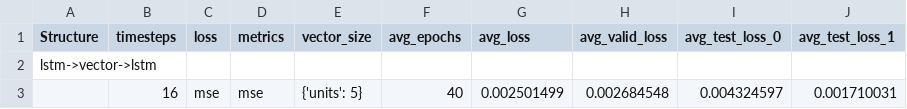
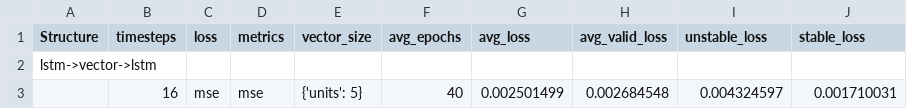
Before and after one commit to Mobility-Scooter-Project/stability_model, a CSV file: new_results/2d_repeat_vector.csv, drawn as a sheet; only a part is shown.

Commit message:
change column names

```diff
--- a/new_results/2d_repeat_vector.csv
+++ b/new_results/2d_repeat_vector.csv
@@ -1,2 +1,2 @@
-Structure,timesteps,loss,metrics,vector_size,avg_epochs,avg_loss,avg_valid_loss,avg_test_loss_0,avg_test_loss_1
+Structure,timesteps,loss,metrics,vector_size,avg_epochs,avg_loss,avg_valid_loss,unstable_loss,stable_loss
 lstm->vector->lstm,,,,,,,,,
```
Also changed, not shown: new_results/2d_same_timesteps.csv, new_results/3d_repeat_vector.csv, 1 other file.
